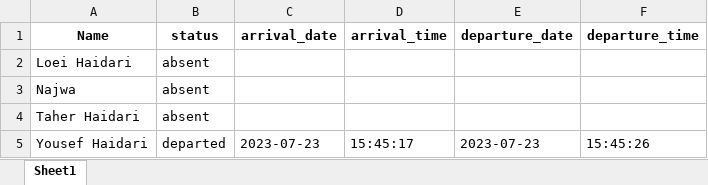
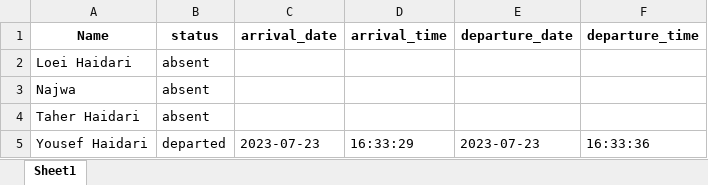
Before and after one commit to haidary99/Face_Recognition, an Excel workbook: attendance.xlsx, sheet Sheet1, drawn as a sheet; values as stored, in another font and other column widths than the file's, no borders; the diff names each change by its address in the sheet, - before the commit and + after, or states it on an @@ line.

Commit message:
Solved recurrening departed issue. Important update where the issue of departed time keeps on changing is fixed. Now departed time is updated only once when the status is changed to departed.

```diff
--- a/attendance.xlsx (sheet Sheet1)
+++ b/attendance.xlsx (sheet Sheet1)
-D5 (arrival_time): 15:45:17
+D5 (arrival_time): 16:33:29
-F5 (departure_time): 15:45:26
+F5 (departure_time): 16:33:36
```
Also changed, not shown: 2 other files.
